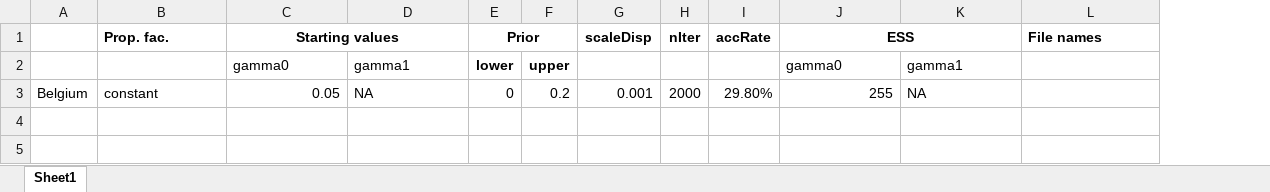
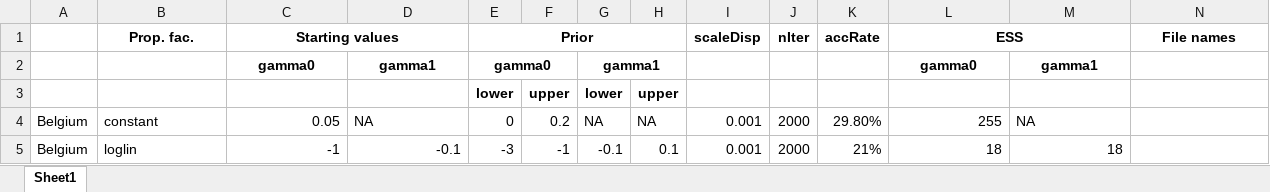
Before and after one commit to EU-ECDC/HerpesZosterModel, an Excel workbook: R/MCMC settings.xlsx, sheet Sheet1, drawn as a sheet; values as stored, in another font and other column widths than the file's, no borders; addresses are those after the commit; the diff names each change by its address in the sheet, - before the commit and + after, or states it on an @@ line.

Commit message:
Updated settings for BE loglin

```diff
--- a/R/MCMC settings.xlsx (sheet Sheet1)
+++ b/R/MCMC settings.xlsx (sheet Sheet1)
+column G, row 2: gamma1; row 4: NA
+column H, row 4: NA
-B1 alignment: left
+B1 alignment: center
-N1 alignment: left
+N1 alignment: center
@@ C2:D2 bold: off → on, alignment: left → center @@
-E2 (Prior): lower
+E2 (Prior): gamma0
+E2:F2 merged
-F2: upper
+F2: (empty)
@@ L2:M2 bold: off → on, alignment: left → center @@
+row 3:  |  |  |  | lower | upper | lower | upper
+row 5: Belgium | loglin | -1 | -0.1 | -3 | -1 | -0.1 | 0.1 | 0.001 | 2000 | 21% | 18 | 18
```
